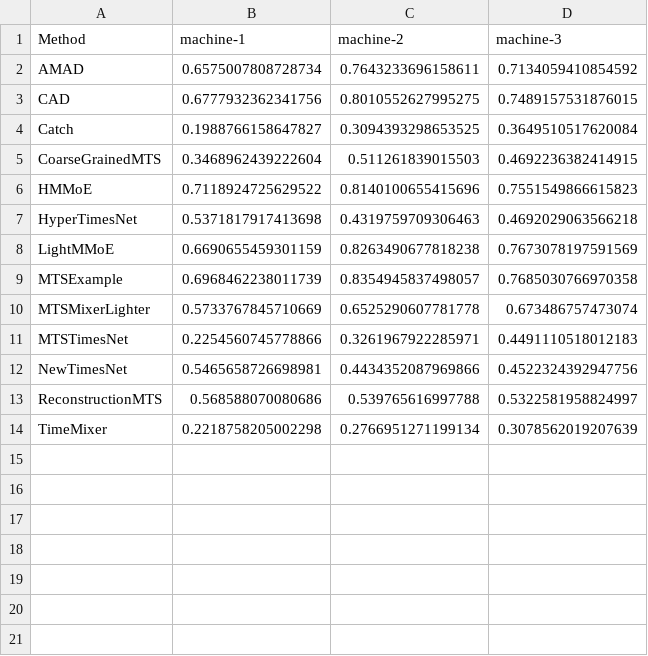
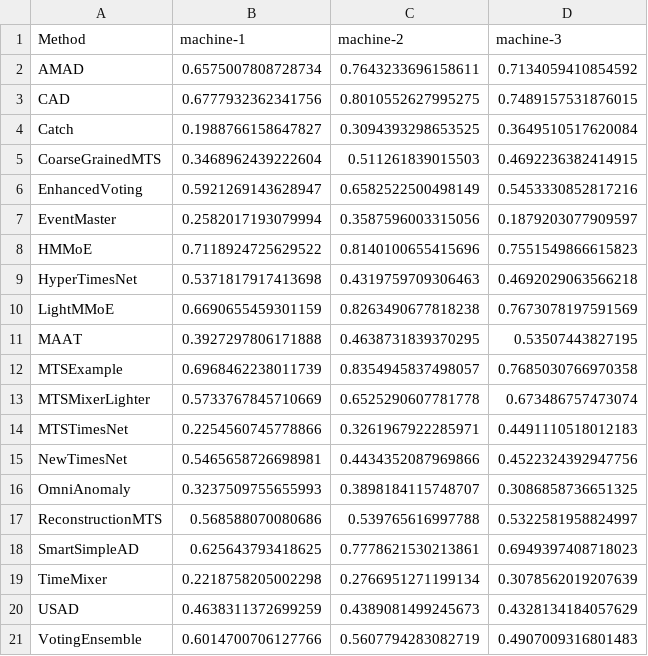
Before and after one commit to ranxi2001/EasyTSAD, a CSV file: Results/pivot_f1_event-based_f1_under_pa_with_mode_log.csv, drawn as a sheet.

```diff
--- a/Results/pivot_f1_event-based_f1_under_pa_with_mode_log.csv
+++ b/Results/pivot_f1_event-based_f1_under_pa_with_mode_log.csv
@@ -5,2 +5,4 @@ Catch,0.1988766158647827,0.3094393298653525,0.3649510517620084
 CoarseGrainedMTS,0.3468962439222604,0.511261839015503,0.4692236382414915
+EnhancedVoting,0.5921269143628947,0.6582522500498149,0.5453330852817216
+EventMaster,0.2582017193079994,0.3587596003315056,0.1879203077909597
 HMMoE,0.7118924725629522,0.8140100655415696,0.7551549866615823
@@ -8,2 +10,3 @@ HyperTimesNet,0.5371817917413698,0.4319759709306463,0.4692029063566218
 LightMMoE,0.6690655459301159,0.8263490677818238,0.7673078197591569
+MAAT,0.3927297806171888,0.4638731839370295,0.53507443827195
 MTSExample,0.6968462238011739,0.8354945837498057,0.7685030766970358
@@ -12,3 +15,7 @@ MTSTimesNet,0.2254560745778866,0.3261967922285971,0.4491110518012183
 NewTimesNet,0.5465658726698981,0.4434352087969866,0.4522324392947756
+OmniAnomaly,0.3237509755655993,0.3898184115748707,0.3086858736651325
 ReconstructionMTS,0.568588070080686,0.539765616997788,0.5322581958824997
+SmartSimpleAD,0.625643793418625,0.7778621530213861,0.6949397408718023
 TimeMixer,0.2218758205002298,0.2766951271199134,0.3078562019207639
+USAD,0.4638311372699259,0.4389081499245673,0.4328134184057629
+VotingEnsemble,0.6014700706127766,0.5607794283082719,0.4907009316801483
```
Also changed, not shown: Results/pivot_f1_event-based_f1_under_pa_with_mode_squeeze.csv, Results/pivot_precision_event-based_f1_under_pa_with_mode_squeeze.csv, 11 other files.
